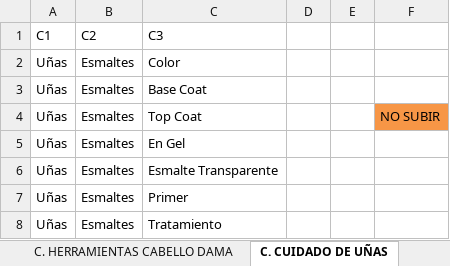
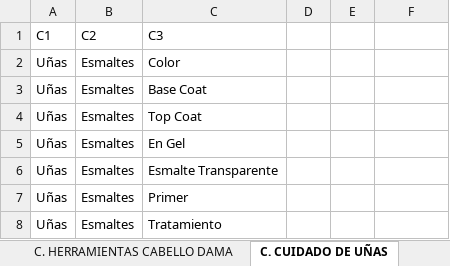
Before and after one commit to MarvinH10/RECATEGORIZACION, an Excel workbook: RECATEGORIZACION.xlsx, sheet C. CUIDADO DE UÑAS, drawn as a sheet; only a part is shown; values as stored, in another font and other column widths than the file's, no borders; the diff names each change by its address in the sheet, - before the commit and + after, or states it on an @@ line.

```diff
--- a/RECATEGORIZACION.xlsx (sheet C. CUIDADO DE UÑAS)
+++ b/RECATEGORIZACION.xlsx (sheet C. CUIDADO DE UÑAS)
-F4: NO SUBIR
+F4: (empty)
-F4 fill: #F79646
+F4 fill: none
```
Also changed, not shown: other sheet tabs, charts or pictures, ACCESORIOS_ODOO_V15.xlsm, RECATEGORIZACION_BD_MACRO.xlsm.
